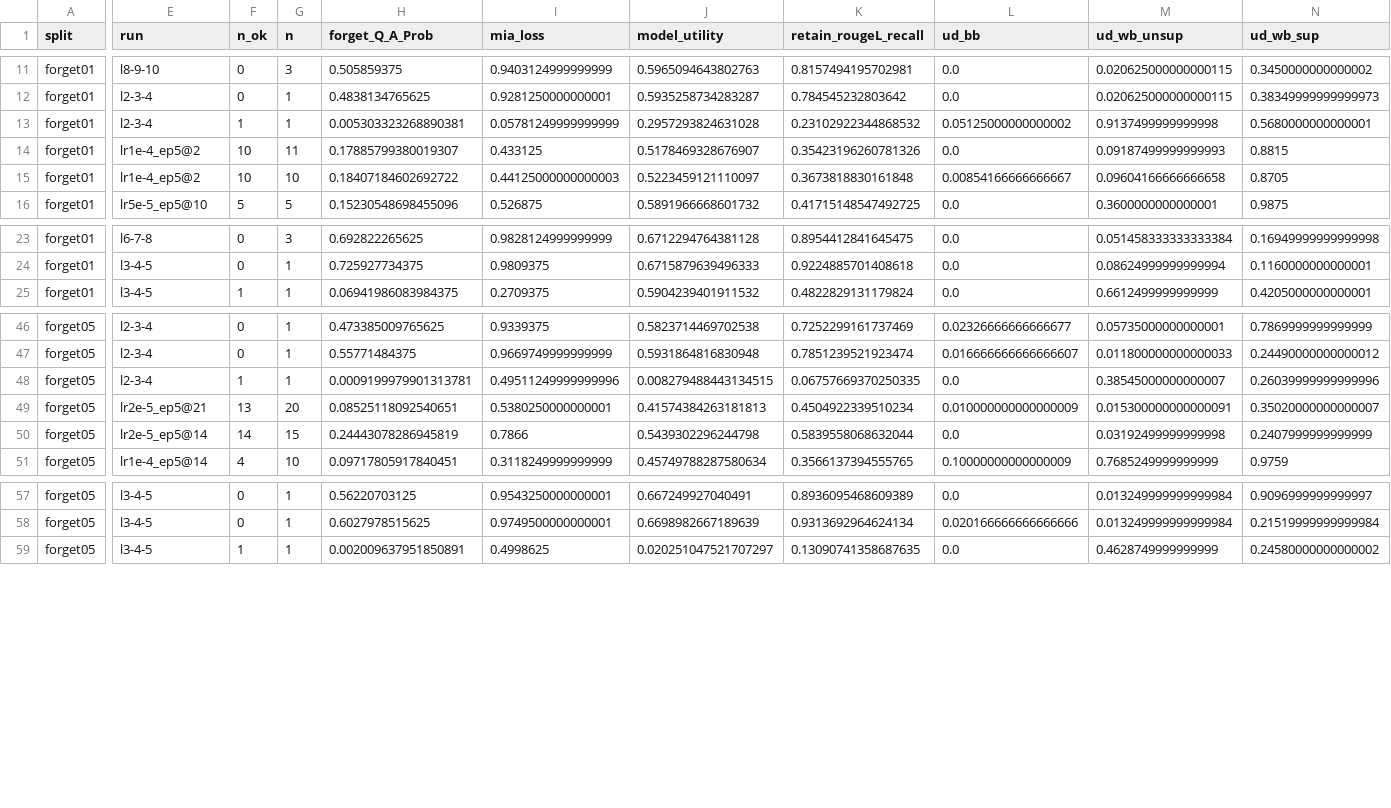
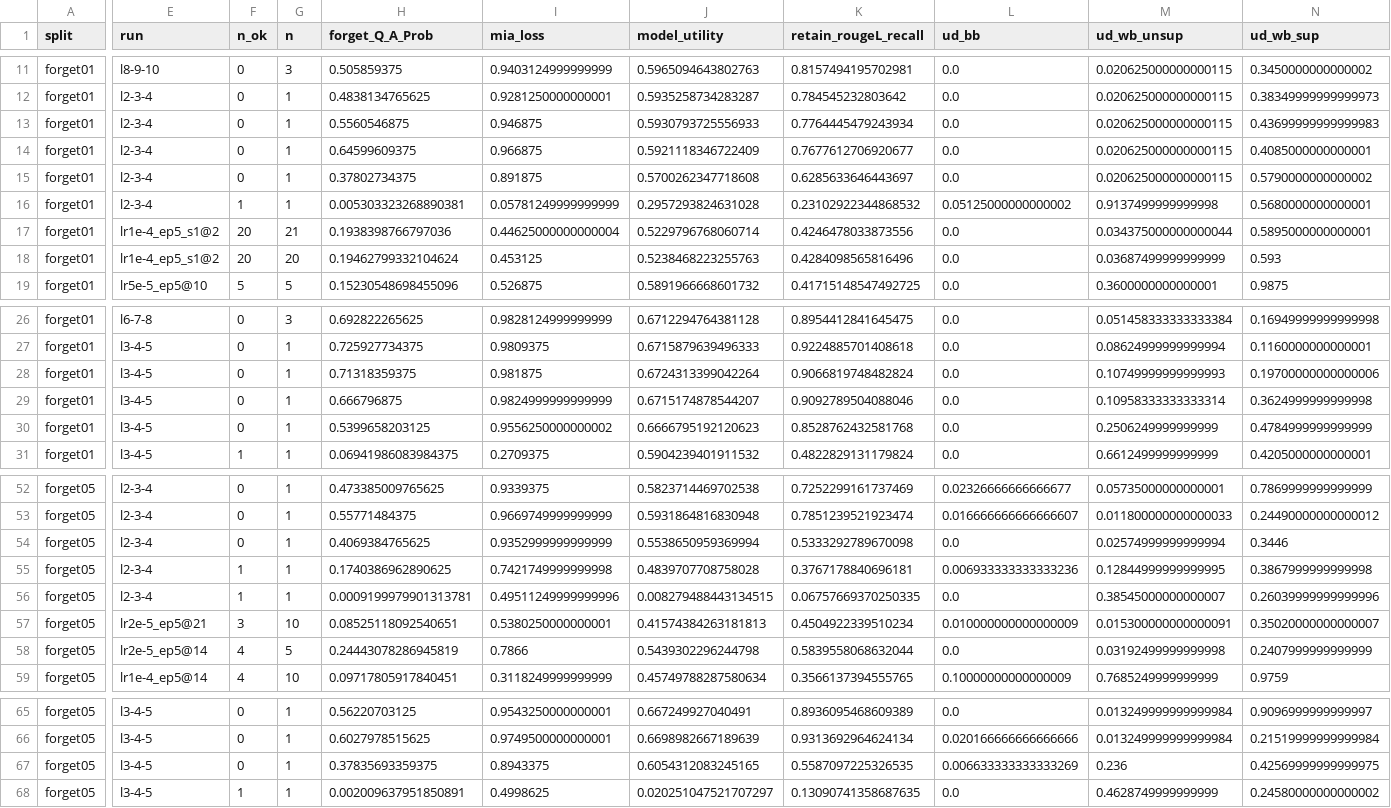
Before and after one commit to tinchen777/llm_unlearning, a CSV file: saves/analysis/main_table.csv, drawn as a sheet; only a part is shown, gaps mark what is left out; addresses are those after the commit; rows hold the shown columns only; the diff covers the shown part only; the diff names each change by its address in the sheet, - before the commit and + after, or states it on an @@ line.

```diff
--- a/saves/analysis/main_table.csv
+++ b/saves/analysis/main_table.csv
+row 13: forget01 | l2-3-4 | 0 | 1 | 0.5560546875 | 0.946875 | 0.5930793725556933 | 0.7764445479243934 | 0.0 | 0.020625000000000115 | 0.43699999999999983
+row 14: forget01 | l2-3-4 | 0 | 1 | 0.64599609375 | 0.966875 | 0.5921118346722409 | 0.7677612706920677 | 0.0 | 0.020625000000000115 | 0.4085000000000001
+row 15: forget01 | l2-3-4 | 0 | 1 | 0.37802734375 | 0.891875 | 0.5700262347718608 | 0.6285633646443697 | 0.0 | 0.020625000000000115 | 0.5790000000000002
-E17:E18 (run): lr1e-4_ep5@2
+E17:E18 (run): lr1e-4_ep5_s1@2
-F17:F18 (n_ok): 10
+F17:F18 (n_ok): 20
-G17 (n): 11
+G17 (n): 21
-H17 (forget_Q_A_Prob): 0.17885799380019307
+H17 (forget_Q_A_Prob): 0.1938398766797036
-I17 (mia_loss): 0.433125
+I17 (mia_loss): 0.44625000000000004
-J17 (model_utility): 0.5178469328676907
+J17 (model_utility): 0.5229796768060714
-K17 (retain_rougeL_recall): 0.35423196260781326
+K17 (retain_rougeL_recall): 0.4246478033873556
-M17 (ud_wb_unsup): 0.09187499999999993
+M17 (ud_wb_unsup): 0.034375000000000044
-N17 (ud_wb_sup): 0.8815
+N17 (ud_wb_sup): 0.5895000000000001
-G18 (n): 10
+G18 (n): 20
-H18 (forget_Q_A_Prob): 0.18407184602692722
+H18 (forget_Q_A_Prob): 0.19462799332104624
-I18 (mia_loss): 0.44125000000000003
+I18 (mia_loss): 0.453125
-J18 (model_utility): 0.5223459121110097
+J18 (model_utility): 0.5238468223255763
-K18 (retain_rougeL_recall): 0.3673818830161848
+K18 (retain_rougeL_recall): 0.4284098565816496
-L18 (ud_bb): 0.00854166666666667
+L18 (ud_bb): 0.0
-M18 (ud_wb_unsup): 0.09604166666666658
+M18 (ud_wb_unsup): 0.03687499999999999
-N18 (ud_wb_sup): 0.8705
+N18 (ud_wb_sup): 0.593
+row 28: forget01 | l3-4-5 | 0 | 1 | 0.71318359375 | 0.981875 | 0.6724313399042264 | 0.9066819748482824 | 0.0 | 0.10749999999999993 | 0.19700000000000006
+row 29: forget01 | l3-4-5 | 0 | 1 | 0.666796875 | 0.9824999999999999 | 0.6715174878544207 | 0.9092789504088046 | 0.0 | 0.10958333333333314 | 0.3624999999999998
+row 30: forget01 | l3-4-5 | 0 | 1 | 0.5399658203125 | 0.9556250000000002 | 0.6666795192120623 | 0.8528762432581768 | 0.0 | 0.2506249999999999 | 0.4784999999999999
+row 54: forget05 | l2-3-4 | 0 | 1 | 0.4069384765625 | 0.9352999999999999 | 0.5538650959369994 | 0.5333292789670098 | 0.0 | 0.02574999999999994 | 0.3446
+row 55: forget05 | l2-3-4 | 1 | 1 | 0.1740386962890625 | 0.7421749999999998 | 0.4839707708758028 | 0.3767178840696181 | 0.006933333333333236 | 0.12844999999999995 | 0.3867999999999998
-F57 (n_ok): 13
+F57 (n_ok): 3
-G57 (n): 20
+G57 (n): 10
-F58 (n_ok): 14
+F58 (n_ok): 4
-G58 (n): 15
+G58 (n): 5
+row 67: forget05 | l3-4-5 | 0 | 1 | 0.37835693359375 | 0.8943375 | 0.6054312083245165 | 0.5587097225326535 | 0.006633333333333269 | 0.236 | 0.42569999999999975
```
Also changed, not shown: 24 edited cells elsewhere in this file, 4 other files.
